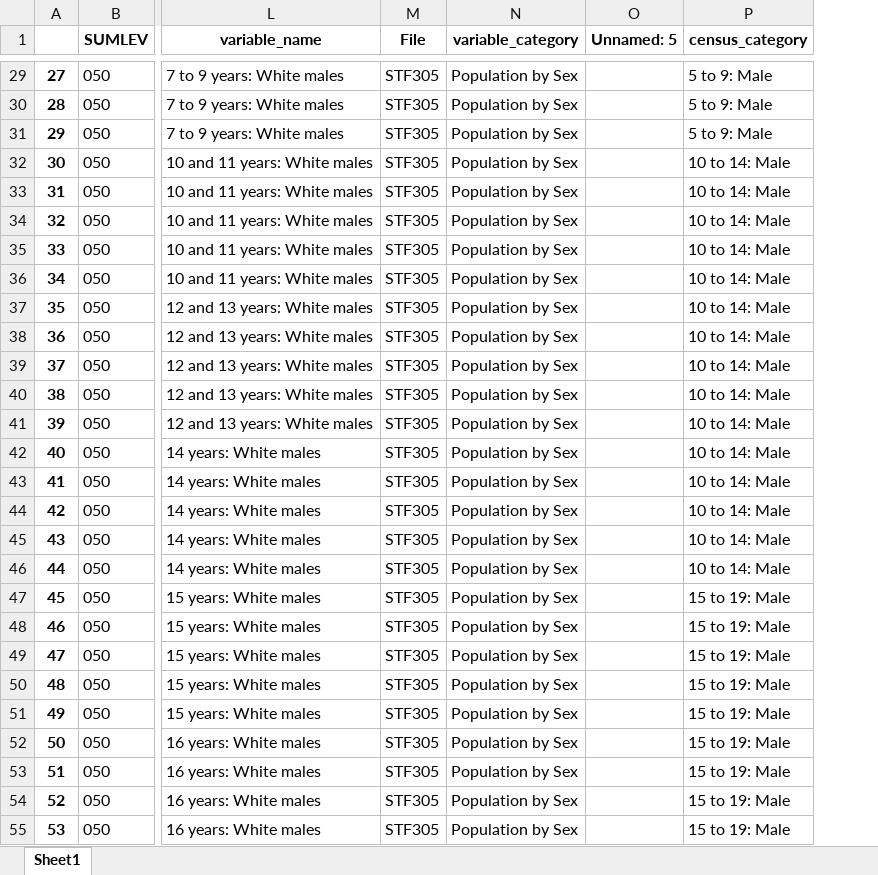
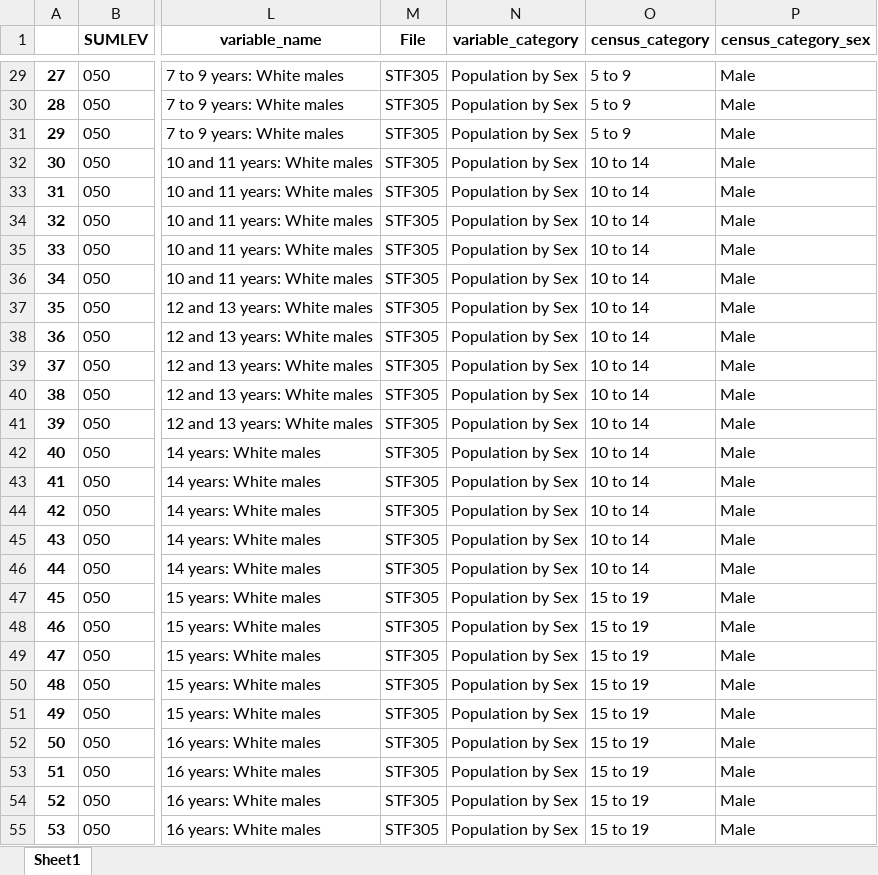
Before and after one commit to trpa-agency/Demographics, an Excel workbook: data_1990_age_county.xlsx, sheet Sheet1, drawn as a sheet; only a part is shown, gaps mark what is left out; values as stored, in another font and other column widths than the file's, no borders; removed rows and columns are numbered as before the commit, all else as after; the diff covers the shown part only; the diff names each change by its address in the sheet, - before the commit and + after, or states it on an @@ line.

Commit message:
Added census age grouping

```diff
--- a/data_1990_age_county.xlsx (sheet Sheet1)
+++ b/data_1990_age_county.xlsx (sheet Sheet1)
-column O (Unnamed: 5), empty
+column P (census_category_sex), rows 29-55: all Male
-O29:O31 (census_category): 5 to 9: Male
+O29:O31 (census_category): 5 to 9
-O32:O46 (census_category): 10 to 14: Male
+O32:O46 (census_category): 10 to 14
-O47:O55 (census_category): 15 to 19: Male
+O47:O55 (census_category): 15 to 19
```
Also changed, not shown: 438 edited cells elsewhere in this sheet, 9 other files.
